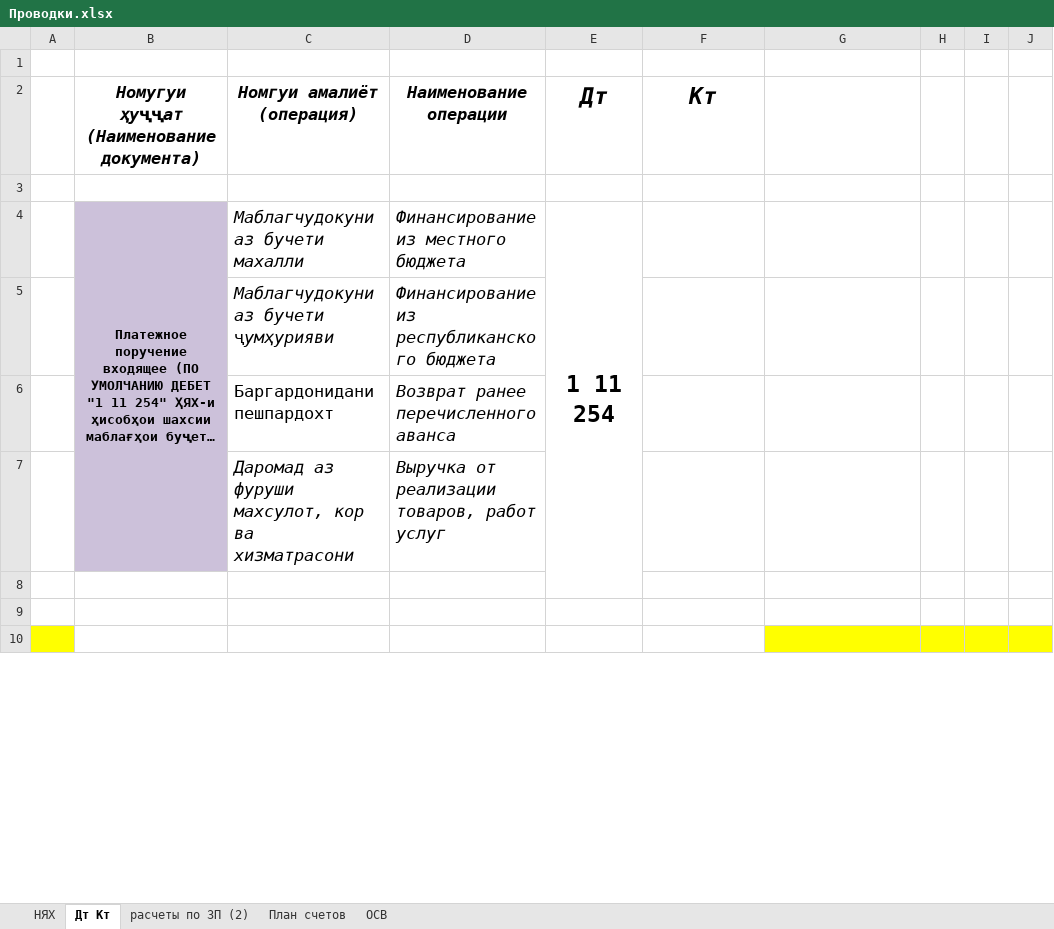
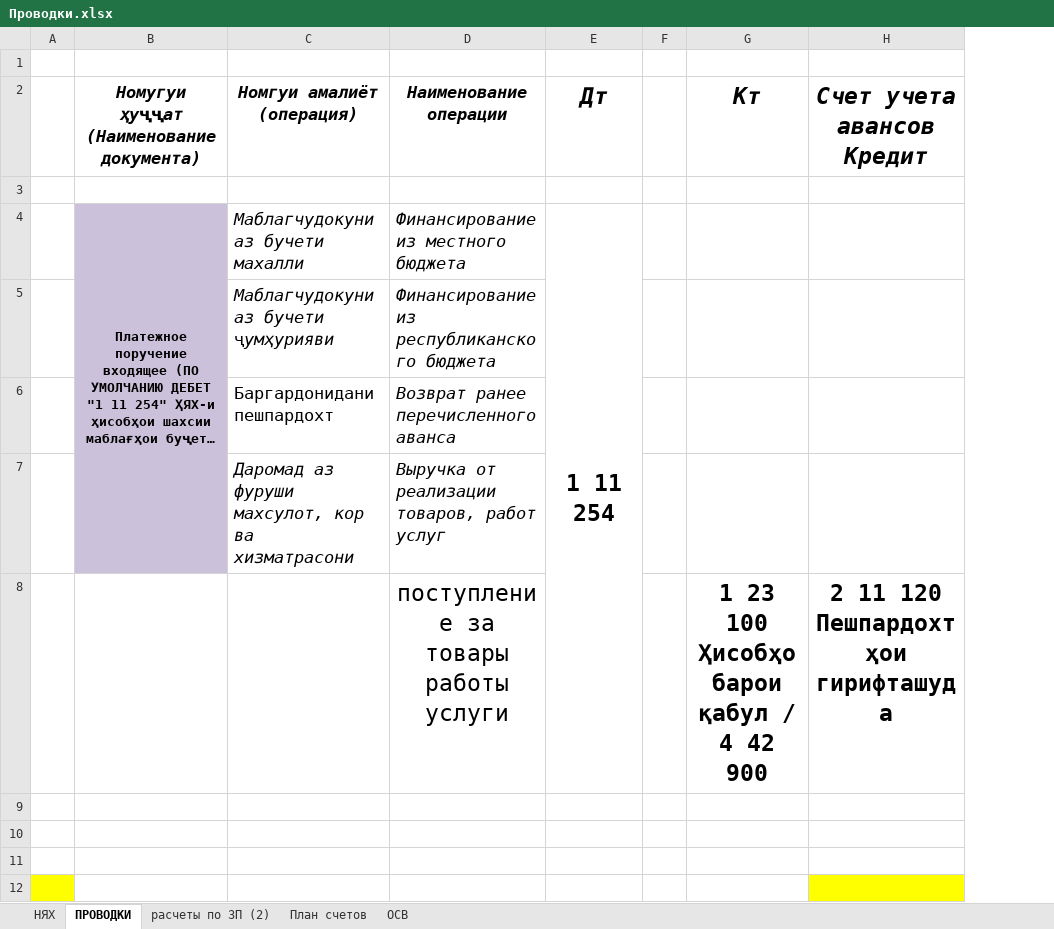
Before and after one commit to Ismoil00/FEU_Files, an Excel workbook: aka-Tolob-files/Проводки.xlsx, sheet ПРОВОДКИ, drawn as a sheet; only a part is shown; long unchanged cells end in …; values as stored, in another font and other column widths than the file's, no borders; removed rows and columns are numbered as before the commit, all else as after; the diff covers the shown part only; the diff names each change by its address in the sheet, - before the commit and + after, or states it on an @@ line.

```diff
--- a/aka-Tolob-files/Проводки.xlsx (sheet ПРОВОДКИ)
+++ b/aka-Tolob-files/Проводки.xlsx (sheet ПРОВОДКИ)
-sheet tab: Дт Кт
+sheet tab: ПРОВОДКИ
+column F, empty
-column H, empty
-column I, empty
-column J, empty
-H2: (empty)
+H2: Счет учета авансов Кредит
-E4:E8 merged
+E4:E8 merged
+row 8:  |  |  | поступление за товары работы услуги |  |  | 1 23 100 Ҳисобҳо барои қабул / 4 42 900 | 2 11 120 Пешпардохтҳои гирифташуда
+row 9: (empty)
```
Also changed, not shown: 5 added rows, 1 removed row, 41 edited cells, cell formats and merged cells elsewhere in this sheet, formulas that keep their value, 20 other files.
